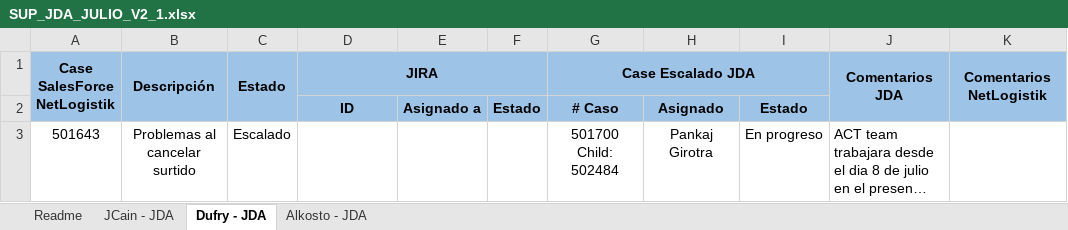
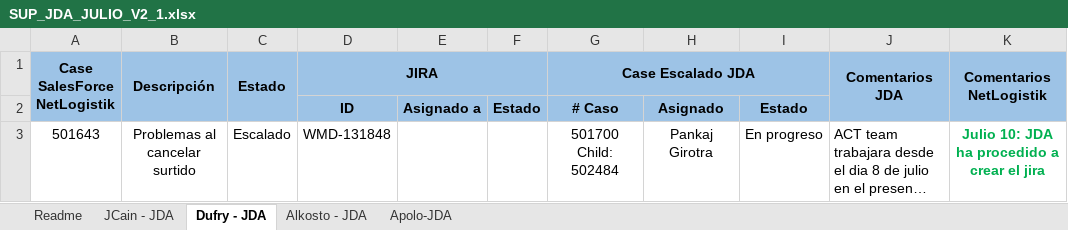
Before and after one commit to CoNetlogistik/Netlogistik, an Excel workbook: 01- Casos escalados JDA/SUP_JDA_JULIO_V2_1.xlsx, sheet Dufry - JDA, drawn as a sheet; long unchanged cells end in …; values as stored, in another font and other column widths than the file's, no borders; the diff names each change by its address in the sheet, - before the commit and + after, or states it on an @@ line.

```diff
--- a/01- Casos escalados JDA/SUP_JDA_JULIO_V2_1.xlsx (sheet Dufry - JDA)
+++ b/01- Casos escalados JDA/SUP_JDA_JULIO_V2_1.xlsx (sheet Dufry - JDA)
+sheet tab: Apolo-JDA
-D3 (JIRA): (empty)
+D3 (JIRA): WMD-131848
-K3 (Comentarios NetLogistik): (empty)
+K3 (Comentarios NetLogistik): Julio 10: JDA ha procedido a crear el jira
```
Also changed, not shown: sheet Alkosto - JDA, hidden cells, 4 other files.
